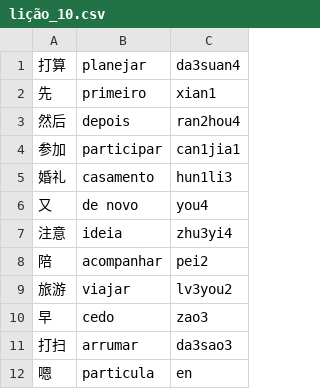
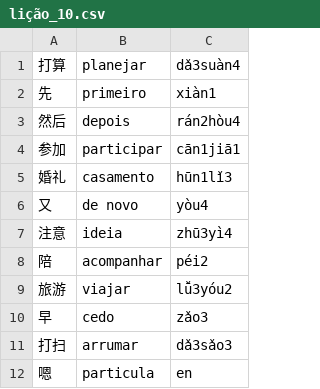
Before and after one commit to glazari/mandarim_intermediario_1, a CSV file: lição_10.csv, drawn as a sheet.

```diff
--- a/lição_10.csv
+++ b/lição_10.csv
@@ -1,12 +1,12 @@
-打算	planejar	da3suan4
-先	primeiro	xian1
-然后	depois	ran2hou4
-参加	participar	can1jia1
-婚礼	casamento	hun1li3
-又	de novo	you4
-注意	ideia	zhu3yi4	
-陪	acompanhar	pei2
-旅游	viajar	lv3you2
-早	cedo	zao3
-打扫	arrumar	da3sao3
+打算	planejar	dǎ3suàn4
+先	primeiro	xiàn1
+然后	depois	rán2hòu4
+参加	participar	cān1jiā1
+婚礼	casamento	hūn1lǐ3
+又	de novo	yòu4
+注意	ideia	zhū3yì4	
+陪	acompanhar	péi2
+旅游	viajar	lǚ3yóu2
+早	cedo	zǎo3
+打扫	arrumar	dǎ3sǎo3
 嗯	particula	en
```
Also changed, not shown: lição_06.csv, lição_14.csv.
